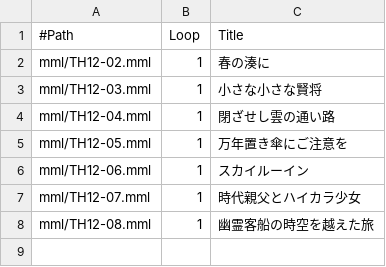
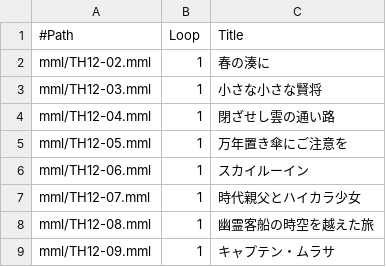
Before and after one commit to suzukiplan/tohovgs-cli, a CSV file: playlist-th12.csv, drawn as a sheet; the diff names each change by its address in the sheet, - before the commit and + after, or states it on an @@ line.

```diff
--- a/playlist-th12.csv
+++ b/playlist-th12.csv
+row 9: mml/TH12-09.mml | 1 | キャプテン・ムラサ
```
Also changed, not shown: playlist.csv, 1 other file.
